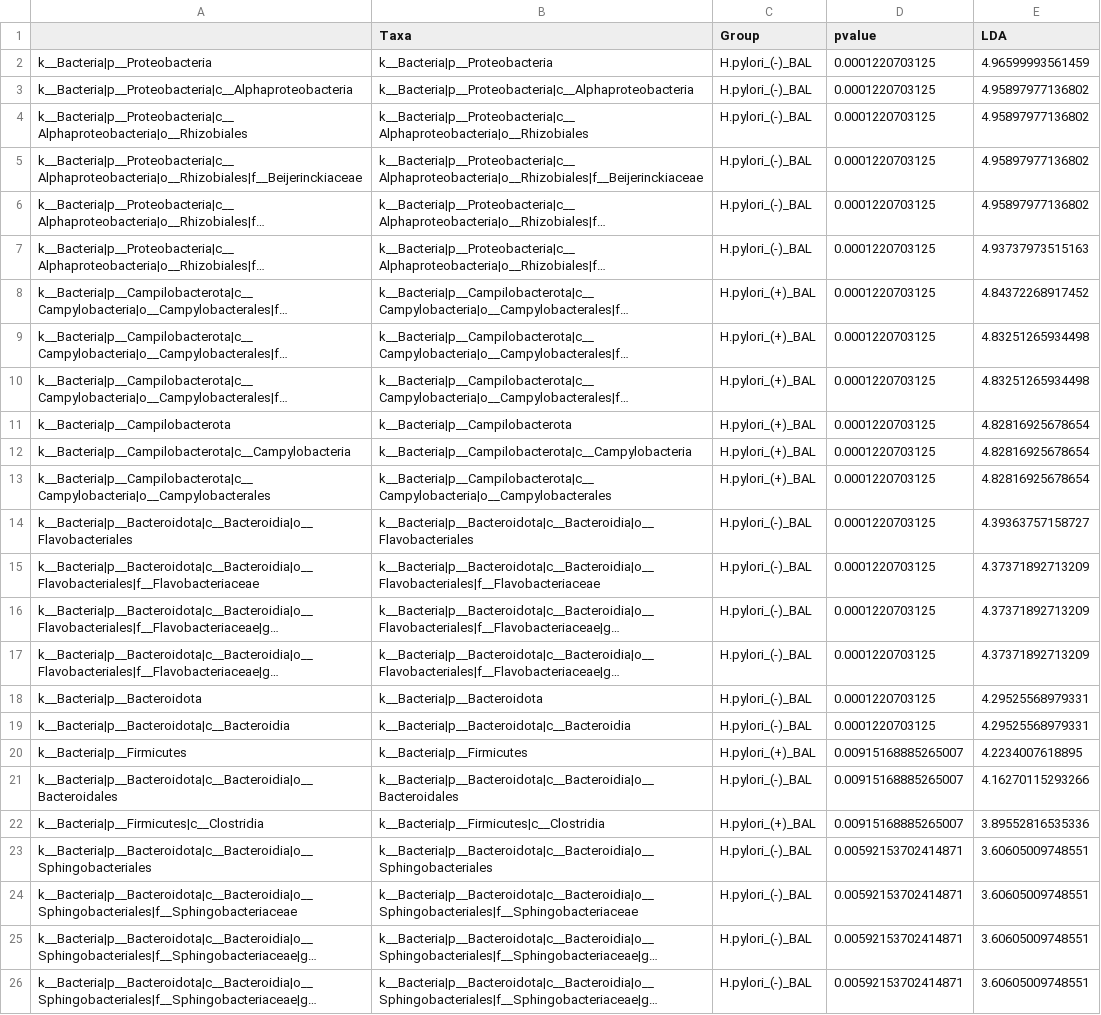
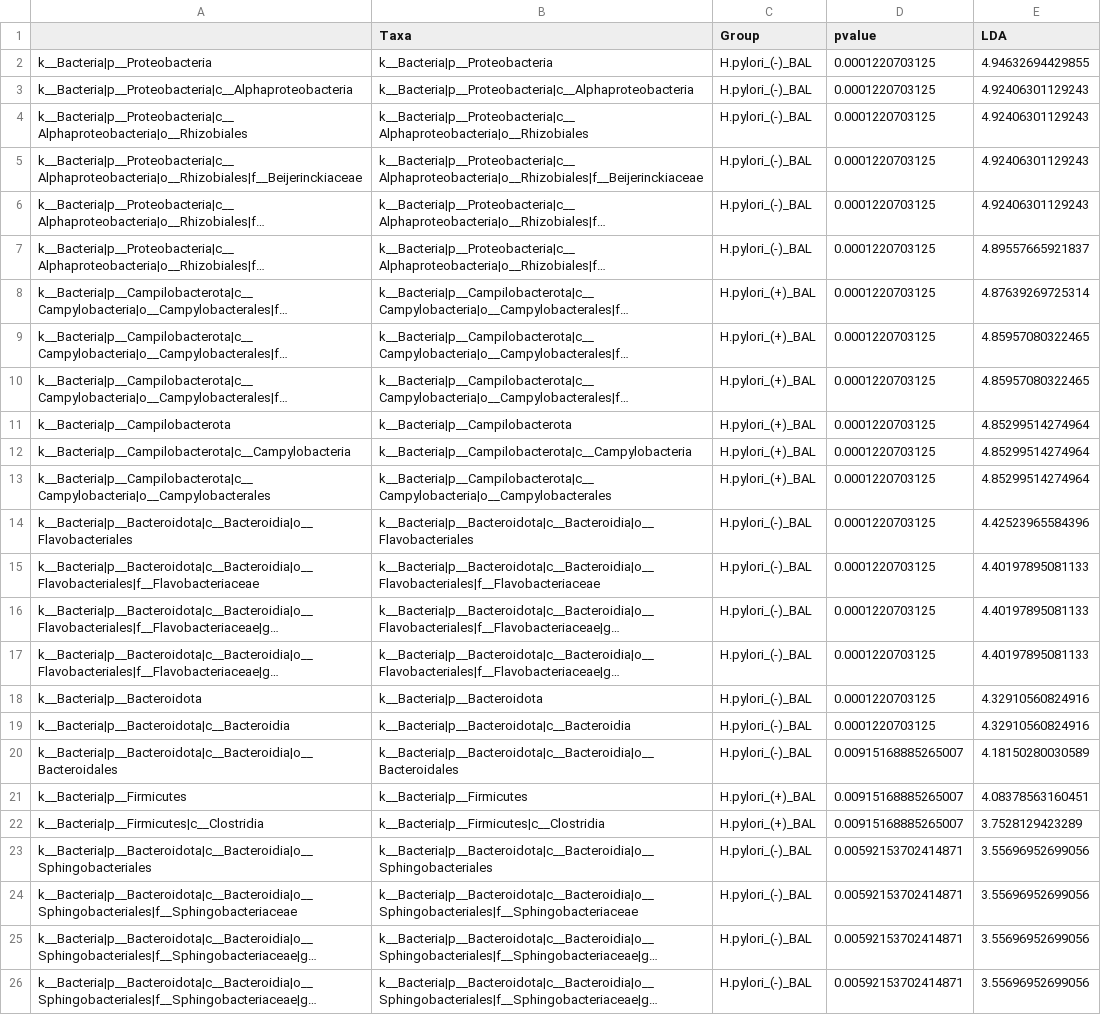
Before and after one commit to nasiegel88/H.pylori-siegel_et_al_2022, a CSV file: results/Lefse-Taxa-from-Bronchoalveolar-Lavage.csv, drawn as a sheet; long unchanged cells end in …; removed rows and columns are numbered as before the commit, all else as after; the diff names each change by its address in the sheet, - before the commit and + after, or states it on an @@ line.

```diff
--- a/results/Lefse-Taxa-from-Bronchoalveolar-Lavage.csv
+++ b/results/Lefse-Taxa-from-Bronchoalveolar-Lavage.csv
-E2 (LDA): 4.96599993561459
+E2 (LDA): 4.94632694429855
-E3:E6 (LDA): 4.95897977136802
+E3:E6 (LDA): 4.92406301129243
-E7 (LDA): 4.93737973515163
+E7 (LDA): 4.89557665921837
-E8 (LDA): 4.84372268917452
+E8 (LDA): 4.87639269725314
-E9:E10 (LDA): 4.83251265934498
+E9:E10 (LDA): 4.85957080322465
-E11:E13 (LDA): 4.82816925678654
+E11:E13 (LDA): 4.85299514274964
-E14 (LDA): 4.39363757158727
+E14 (LDA): 4.42523965584396
-E15:E17 (LDA): 4.37371892713209
+E15:E17 (LDA): 4.40197895081133
-E18:E19 (LDA): 4.29525568979331
+E18:E19 (LDA): 4.32910560824916
-row 20: k__Bacteria|p__Firmicutes | k__Bacteria|p__Firmicutes | H.pylori_(+)_BAL | 0.00915168885265007 | 4.2234007618895
-E20 (LDA): 4.16270115293266
+E20 (LDA): 4.18150280030589
+row 21: k__Bacteria|p__Firmicutes | k__Bacteria|p__Firmicutes | H.pylori_(+)_BAL | 0.00915168885265007 | 4.08378563160451
-E22 (LDA): 3.89552816535336
+E22 (LDA): 3.7528129423289
-E23:E26 (LDA): 3.60605009748551
+E23:E26 (LDA): 3.55696952699056
```
Also changed, not shown: results/Lefse-taxa-from-bronchoalveolar-lavage-and-oral-swab.csv, results/Lefse-taxa-from-oral-swabs.csv, 22 other files.
